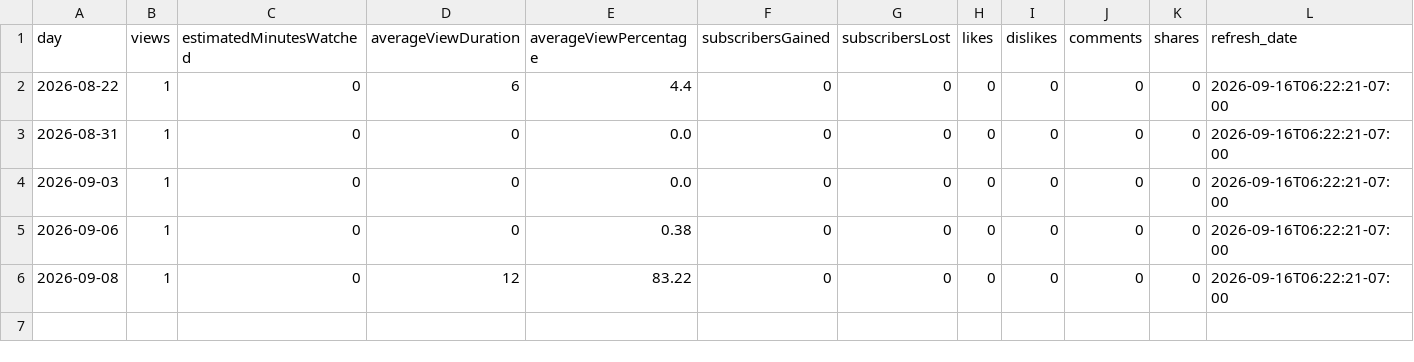
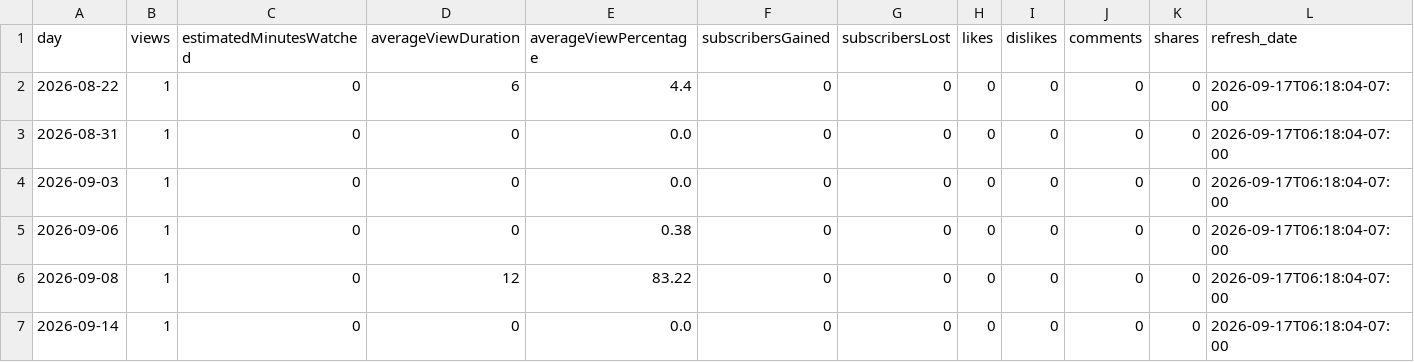
Before and after one commit to zeafang/kepilot-youtube_channel, a CSV file: yta_outputs/yta_daily_trend.csv, drawn as a sheet.

```diff
--- a/yta_outputs/yta_daily_trend.csv
+++ b/yta_outputs/yta_daily_trend.csv
@@ -1,6 +1,7 @@
 day,views,estimatedMinutesWatched,averageViewDuration,averageViewPercentage,subscribersGained,subscribersLost,likes,dislikes,comments,shares,refresh_date
-2026-08-22,1,0,6,4.4,0,0,0,0,0,0,2026-09-16T06:22:21-07:00
-2026-08-31,1,0,0,0.0,0,0,0,0,0,0,2026-09-16T06:22:21-07:00
-2026-09-03,1,0,0,0.0,0,0,0,0,0,0,2026-09-16T06:22:21-07:00
-2026-09-06,1,0,0,0.38,0,0,0,0,0,0,2026-09-16T06:22:21-07:00
-2026-09-08,1,0,12,83.22,0,0,0,0,0,0,2026-09-16T06:22:21-07:00
+2026-08-22,1,0,6,4.4,0,0,0,0,0,0,2026-09-17T06:18:04-07:00
+2026-08-31,1,0,0,0.0,0,0,0,0,0,0,2026-09-17T06:18:04-07:00
+2026-09-03,1,0,0,0.0,0,0,0,0,0,0,2026-09-17T06:18:04-07:00
+2026-09-06,1,0,0,0.38,0,0,0,0,0,0,2026-09-17T06:18:04-07:00
+2026-09-08,1,0,12,83.22,0,0,0,0,0,0,2026-09-17T06:18:04-07:00
+2026-09-14,1,0,0,0.0,0,0,0,0,0,0,2026-09-17T06:18:04-07:00
```
Also changed, not shown: yta_outputs/yta_top_videos.csv, yta_outputs/yta_traffic_sources.csv.
